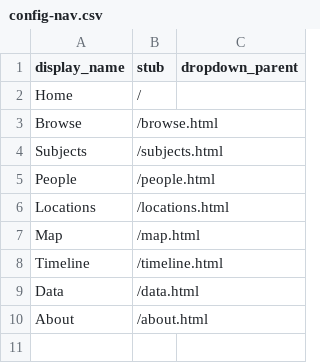
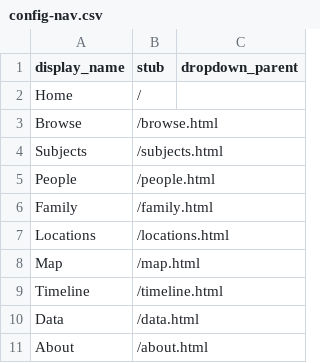
Before and after one commit to mrgamhong/chia, a CSV file: _data/config-nav.csv, drawn as a sheet.

Commit message:
Update config-nav.csv

```diff
--- a/_data/config-nav.csv
+++ b/_data/config-nav.csv
@@ -5,2 +5,3 @@ Subjects,/subjects.html
 People,/people.html
+Family,/family.html
 Locations,/locations.html
```
